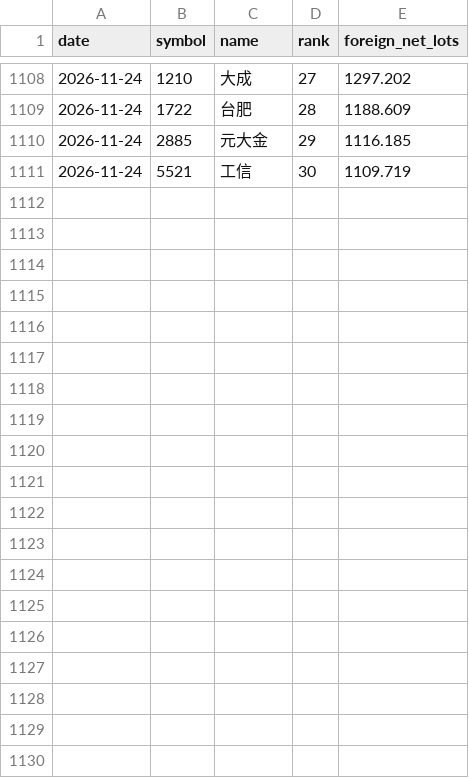
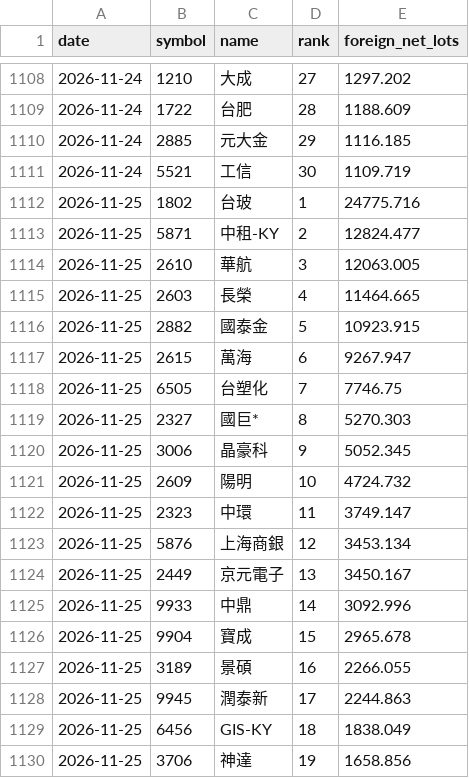
Before and after one commit to eva5389-pixel/taiwan-stock-dashboard, a CSV file: data/foreign_candidate_history.csv, drawn as a sheet; only a part is shown, gaps mark what is left out; the diff covers the shown part only.

```diff
--- a/data/foreign_candidate_history.csv
+++ b/data/foreign_candidate_history.csv
@@ -1111 +1111,20 @@ date,symbol,name,rank,foreign_net_lots
 2026-11-24,5521,工信,30,1109.719
+2026-11-25,1802,台玻,1,24775.716
+2026-11-25,5871,中租-KY,2,12824.477
+2026-11-25,2610,華航,3,12063.005
+2026-11-25,2603,長榮,4,11464.665
+2026-11-25,2882,國泰金,5,10923.915
+2026-11-25,2615,萬海,6,9267.947
+2026-11-25,6505,台塑化,7,7746.75
+2026-11-25,2327,國巨*,8,5270.303
+2026-11-25,3006,晶豪科,9,5052.345
+2026-11-25,2609,陽明,10,4724.732
+2026-11-25,2323,中環,11,3749.147
+2026-11-25,5876,上海商銀,12,3453.134
+2026-11-25,2449,京元電子,13,3450.167
+2026-11-25,9933,中鼎,14,3092.996
+2026-11-25,9904,寶成,15,2965.678
+2026-11-25,3189,景碩,16,2266.055
+2026-11-25,9945,潤泰新,17,2244.863
+2026-11-25,6456,GIS-KY,18,1838.049
+2026-11-25,3706,神達,19,1658.856
```
Also changed, not shown: 11 added rows elsewhere in this file, 1 other file.
